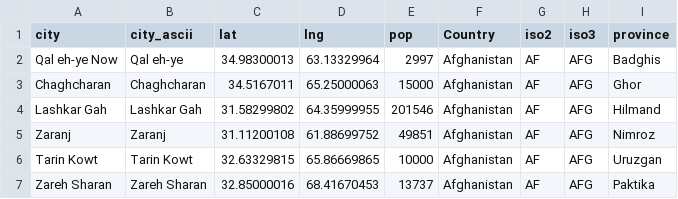
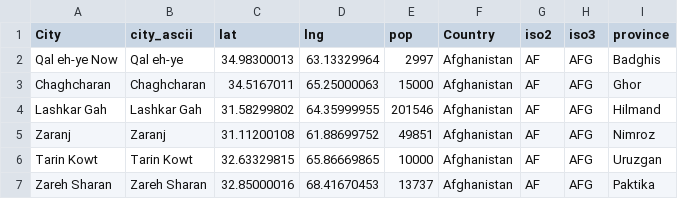
Before and after one commit to pballan/metnum-tp3, a CSV file: data/long_lat/cities_lat_long.csv, drawn as a sheet; only a part is shown.

```diff
--- a/data/long_lat/cities_lat_long.csv
+++ b/data/long_lat/cities_lat_long.csv
@@ -1,2 +1,2 @@
-city,city_ascii,lat,lng,pop,Country,iso2,iso3,province
+City,city_ascii,lat,lng,pop,Country,iso2,iso3,province
 Qal eh-ye Now,Qal eh-ye,34.98300013,63.13329964,2997,Afghanistan,AF,AFG,Badghis
```
Also changed, not shown: 1 other file.
